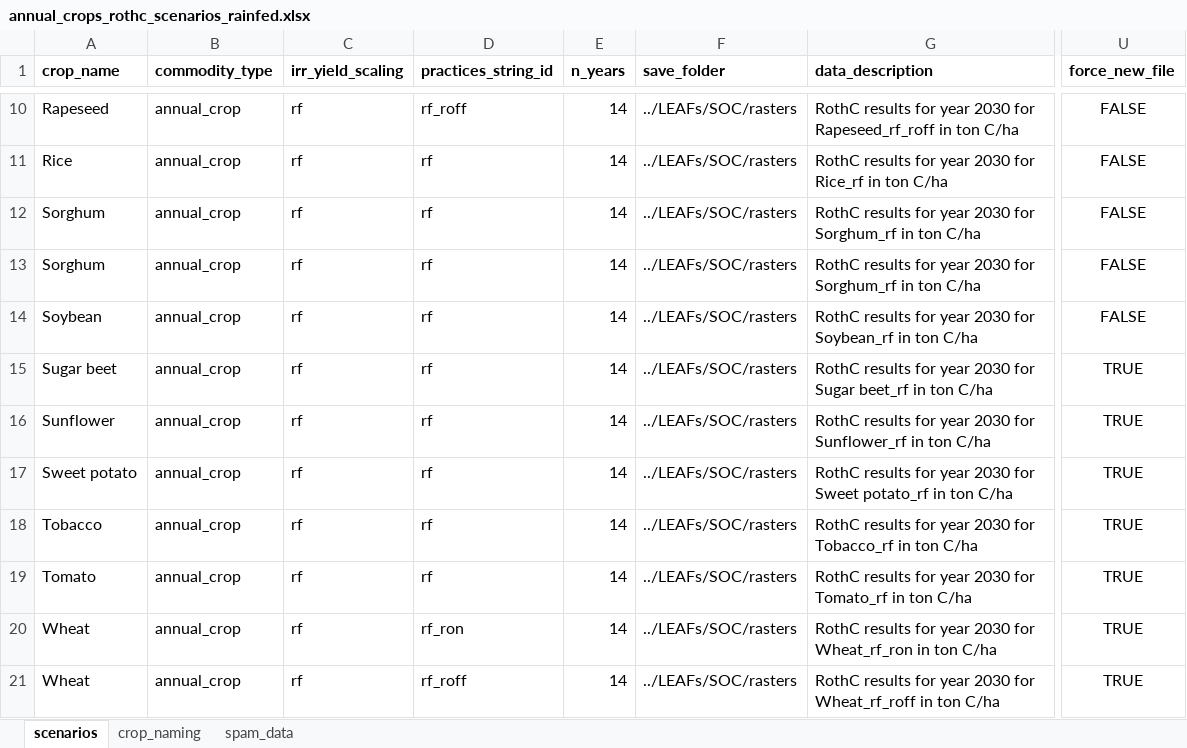
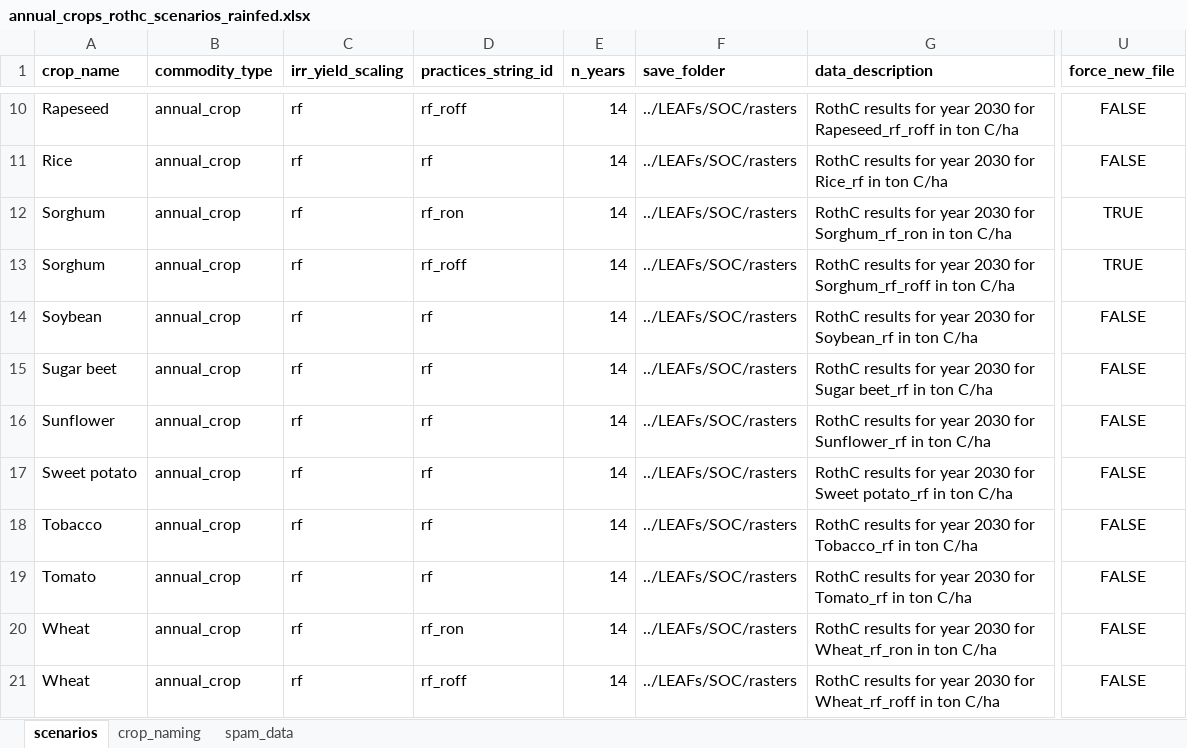
Before and after one commit to cloyolaangosto/SBTN_Land_LEAFs, an Excel workbook: data/crops/rothc_support/annual_crops_rothc_scenarios_rainfed.xlsx, sheet scenarios, drawn as a sheet; only a part is shown, gaps mark what is left out; values as stored, in another font and other column widths than the file's, no borders; the diff names each change by its address in the sheet, - before the commit and + after, or states it on an @@ line.

```diff
--- a/data/crops/rothc_support/annual_crops_rothc_scenarios_rainfed.xlsx (sheet scenarios)
+++ b/data/crops/rothc_support/annual_crops_rothc_scenarios_rainfed.xlsx (sheet scenarios)
-D12 (practices_string_id): rf
+D12 (practices_string_id): rf_ron
-G12 (data_description): …2030 for Sorghum_rf in ton…
+G12 (data_description): …2030 for Sorghum_rf_ron in ton…
-U12:U13 (force_new_file): FALSE
+U12:U13 (force_new_file): TRUE
-D13 (practices_string_id): rf
+D13 (practices_string_id): rf_roff
-G13 (data_description): …2030 for Sorghum_rf in ton…
+G13 (data_description): …2030 for Sorghum_rf_roff in ton…
-U15:U21 (force_new_file): TRUE
+U15:U21 (force_new_file): FALSE
```
Also changed, not shown: data/crops/rothc_support/annual_crops_rothc_scenarios_irrigated.xlsx, 4 other files.
